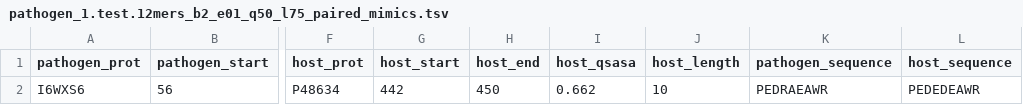
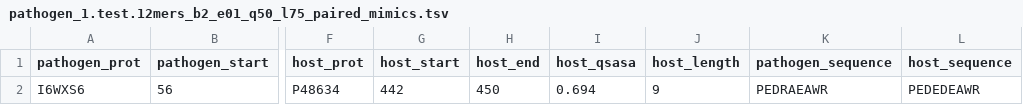
Before and after one commit to Kayleerich/mimicDetector, a TSV file: test_data/test_results/pathogen_1.test.12mers_b2_e01_q50_l75_paired_mimics.tsv, drawn as a sheet; only a part is shown, gaps mark what is left out; the diff names each change by its address in the sheet, - before the commit and + after, or states it on an @@ line.

```diff
--- a/test_data/test_results/pathogen_1.test.12mers_b2_e01_q50_l75_paired_mimics.tsv
+++ b/test_data/test_results/pathogen_1.test.12mers_b2_e01_q50_l75_paired_mimics.tsv
-I2 (host_qsasa): 0.662
+I2 (host_qsasa): 0.694
-J2 (host_length): 10
+J2 (host_length): 9
```
Also changed, not shown: 5 other files.
